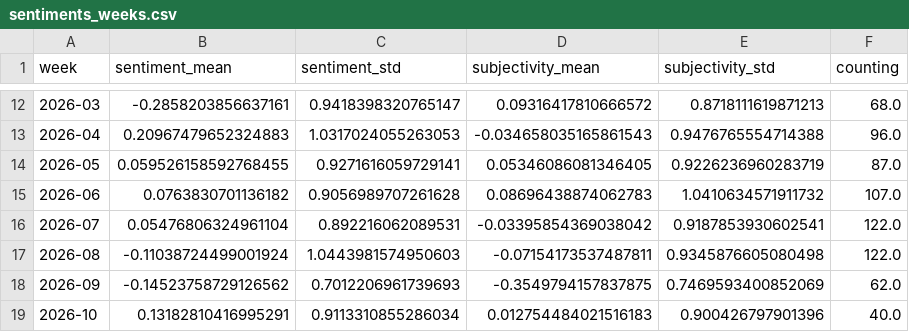
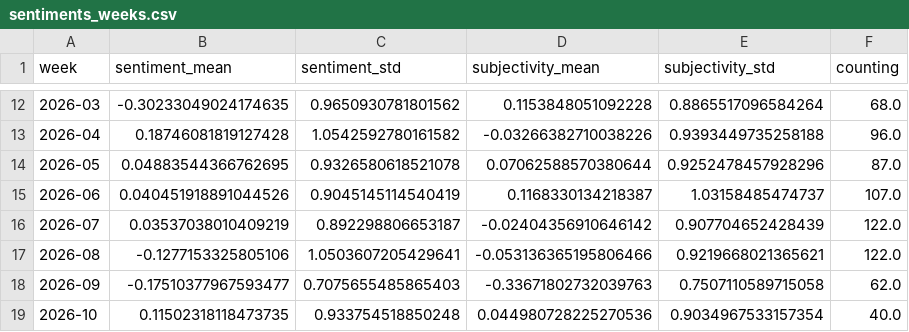
Before and after one commit to jannikdo28-news/spanishExtremes, a CSV file: csv/sentiments_weeks.csv, drawn as a sheet; only a part is shown, gaps mark what is left out; the diff covers the shown part only.

```diff
--- a/csv/sentiments_weeks.csv
+++ b/csv/sentiments_weeks.csv
@@ -12,8 +12,8 @@ week,sentiment_mean,sentiment_std,subjectivity_mean,subjectivity_std,counting
-2026-03,-0.2858203856637161,0.9418398320765147,0.09316417810666572,0.8718111619871213,68.0
-2026-04,0.20967479652324883,1.0317024055263053,-0.034658035165861543,0.9476765554714388,96.0
-2026-05,0.059526158592768455,0.9271616059729141,0.05346086081346405,0.9226236960283719,87.0
-2026-06,0.0763830701136182,0.9056989707261628,0.08696438874062783,1.0410634571911732,107.0
-2026-07,0.05476806324961104,0.892216062089531,-0.03395854369038042,0.9187853930602541,122.0
-2026-08,-0.11038724499001924,1.0443981574950603,-0.07154173537487811,0.9345876605080498,122.0
-2026-09,-0.14523758729126562,0.7012206961739693,-0.3549794157837875,0.7469593400852069,62.0
-2026-10,0.13182810416995291,0.9113310855286034,0.012754484021516183,0.900426797901396,40.0
+2026-03,-0.30233049024174635,0.9650930781801562,0.1153848051092228,0.8865517096584264,68.0
+2026-04,0.18746081819127428,1.0542592780161582,-0.03266382710038226,0.9393449735258188,96.0
+2026-05,0.04883544366762695,0.9326580618521078,0.07062588570380644,0.9252478457928296,87.0
+2026-06,0.040451918891044526,0.9045145114540419,0.1168330134218387,1.03158485474737,107.0
+2026-07,0.03537038010409219,0.892298806653187,-0.02404356910646142,0.907704652428439,122.0
+2026-08,-0.1277153325805106,1.0503607205429641,-0.053136365195806466,0.9219668021365621,122.0
+2026-09,-0.17510377967593477,0.7075655485865403,-0.33671802732039763,0.7507110589715058,62.0
+2026-10,0.11502318118473735,0.933754518850248,0.044980728225270536,0.9034967533157354,40.0
```
Also changed, not shown: 1 added row and 59 edited cells elsewhere in this file, csv/sentiments_days.csv, csv/sentiments_domains.csv, 5 other files.
